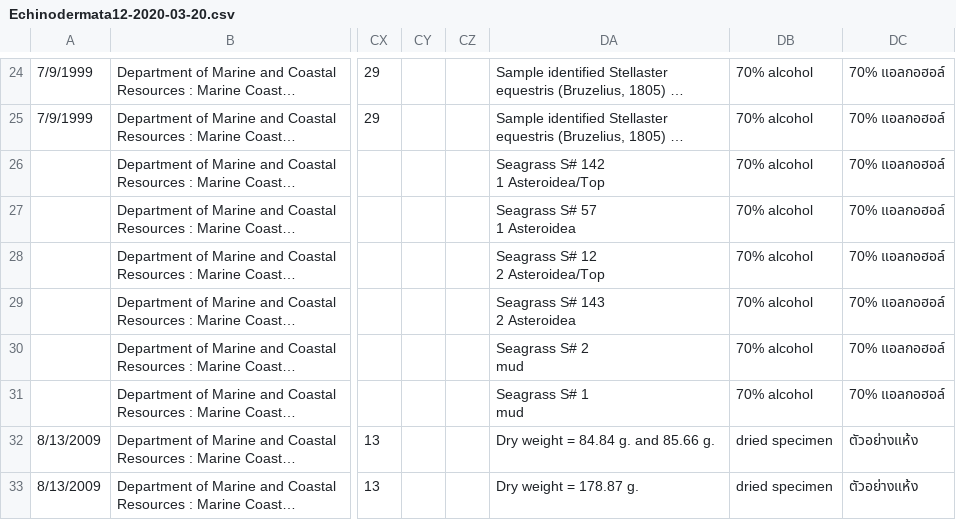
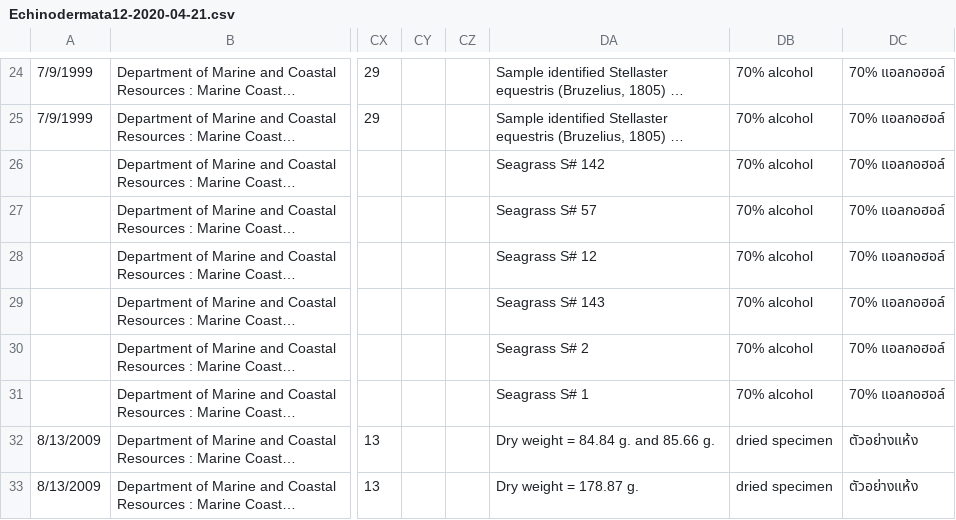
Before and after one commit to 365zocial/mrds-gdcc, a CSV file: raw_data/Echinodermata12-2020-04-21.csv (was raw_data/Echinodermata12-2020-03-20.csv), drawn as a sheet; only a part is shown, gaps mark what is left out; long unchanged cells end in …; ↵ is a line break in a cell; the diff names each change by its address in the sheet, - before the commit and + after, or states it on an @@ line.

```diff
--- a/raw_data/Echinodermata12-2020-03-20.csv
+++ b/raw_data/Echinodermata12-2020-04-21.csv
-DA26: Seagrass S# 142 ↵ 1 Asteroidea/Top
+DA26: Seagrass S# 142
-DA27: Seagrass S# 57 ↵ 1 Asteroidea
+DA27: Seagrass S# 57
-DA28: Seagrass S# 12 ↵ 2 Asteroidea/Top
+DA28: Seagrass S# 12
-DA29: Seagrass S# 143 ↵ 2 Asteroidea
+DA29: Seagrass S# 143
-DA30: Seagrass S# 2 ↵ mud
+DA30: Seagrass S# 2
-DA31: Seagrass S# 1 ↵ mud
+DA31: Seagrass S# 1
```
Also changed, not shown: raw_data/Echinodermata11-2020-04-21.csv, raw_data/Gastropoda21-2020-04-21.csv, 29 other files.
